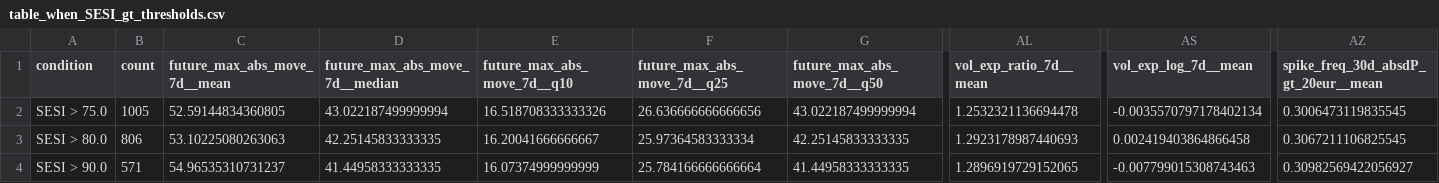
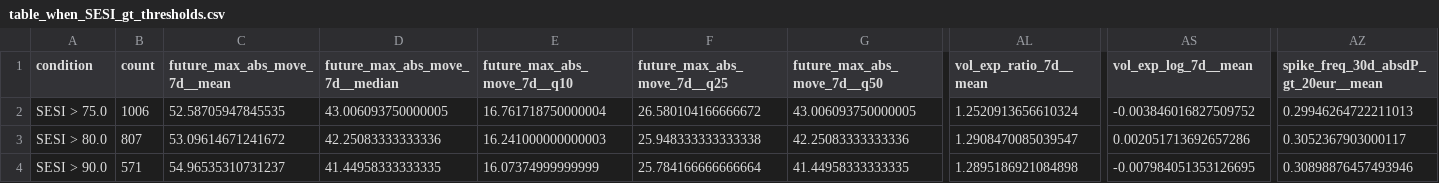
Before and after one commit to getparagua/paragua-sesi, a CSV file: assets/validation/table_when_SESI_gt_thresholds.csv, drawn as a sheet; only a part is shown, gaps mark what is left out; the diff covers the shown part only; the diff names each change by its address in the sheet, - before the commit and + after, or states it on an @@ line.

```diff
--- a/assets/validation/table_when_SESI_gt_thresholds.csv
+++ b/assets/validation/table_when_SESI_gt_thresholds.csv
-B2 (count): 1005
+B2 (count): 1006
-C2 (future_max_abs_move_7d__mean): 52.59144834360805
+C2 (future_max_abs_move_7d__mean): 52.58705947845535
-D2 (future_max_abs_move_7d__median): 43.022187499999994
+D2 (future_max_abs_move_7d__median): 43.006093750000005
-E2 (future_max_abs_move_7d__q10): 16.518708333333326
+E2 (future_max_abs_move_7d__q10): 16.761718750000004
-F2 (future_max_abs_move_7d__q25): 26.636666666666656
+F2 (future_max_abs_move_7d__q25): 26.580104166666672
-G2 (future_max_abs_move_7d__q50): 43.022187499999994
+G2 (future_max_abs_move_7d__q50): 43.006093750000005
-AL2 (vol_exp_ratio_7d__mean): 1.2532321136694478
+AL2 (vol_exp_ratio_7d__mean): 1.2520913656610324
-AS2 (vol_exp_log_7d__mean): -0.0035570797178402134
+AS2 (vol_exp_log_7d__mean): -0.003846016827509752
-AZ2: 0.3006473119835545
+AZ2: 0.29946264722211013
-B3 (count): 806
+B3 (count): 807
-C3 (future_max_abs_move_7d__mean): 53.10225080263063
+C3 (future_max_abs_move_7d__mean): 53.09614671241672
-D3 (future_max_abs_move_7d__median): 42.25145833333335
+D3 (future_max_abs_move_7d__median): 42.25083333333336
-E3 (future_max_abs_move_7d__q10): 16.20041666666667
+E3 (future_max_abs_move_7d__q10): 16.241000000000003
-F3 (future_max_abs_move_7d__q25): 25.97364583333334
+F3 (future_max_abs_move_7d__q25): 25.948333333333338
-G3 (future_max_abs_move_7d__q50): 42.25145833333335
+G3 (future_max_abs_move_7d__q50): 42.25083333333336
-AL3 (vol_exp_ratio_7d__mean): 1.2923178987440693
+AL3 (vol_exp_ratio_7d__mean): 1.2908470085039547
-AS3 (vol_exp_log_7d__mean): 0.002419403864866458
+AS3 (vol_exp_log_7d__mean): 0.002051713692657286
-AZ3: 0.3067211106825545
+AZ3: 0.3052367903000117
-AL4 (vol_exp_ratio_7d__mean): 1.2896919729152065
+AL4 (vol_exp_ratio_7d__mean): 1.2895186921084898
-AS4 (vol_exp_log_7d__mean): -0.007799015308743463
+AS4 (vol_exp_log_7d__mean): -0.007984051353126695
-AZ4: 0.30982569422056927
+AZ4: 0.30898876457493946
```
Also changed, not shown: 87 edited cells elsewhere in this file, assets/validation/lead_lag_corr_SESI_vs_vol7d.csv, assets/validation/quadrants_summary.csv, 8 other files.
